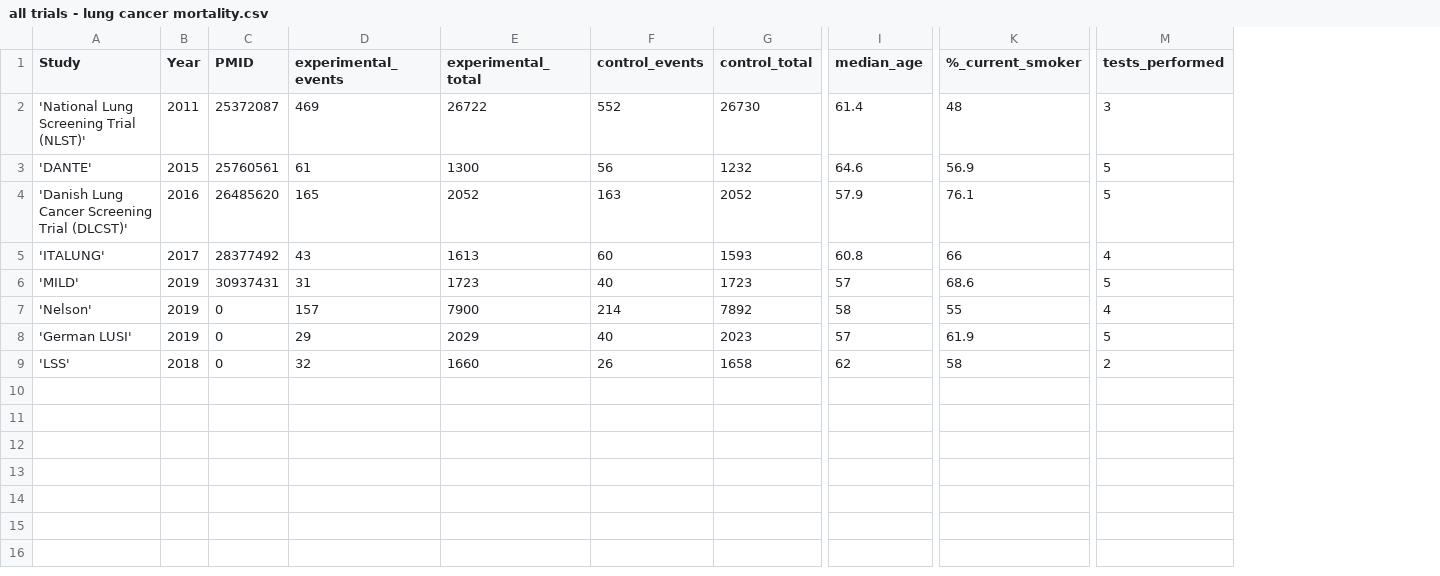
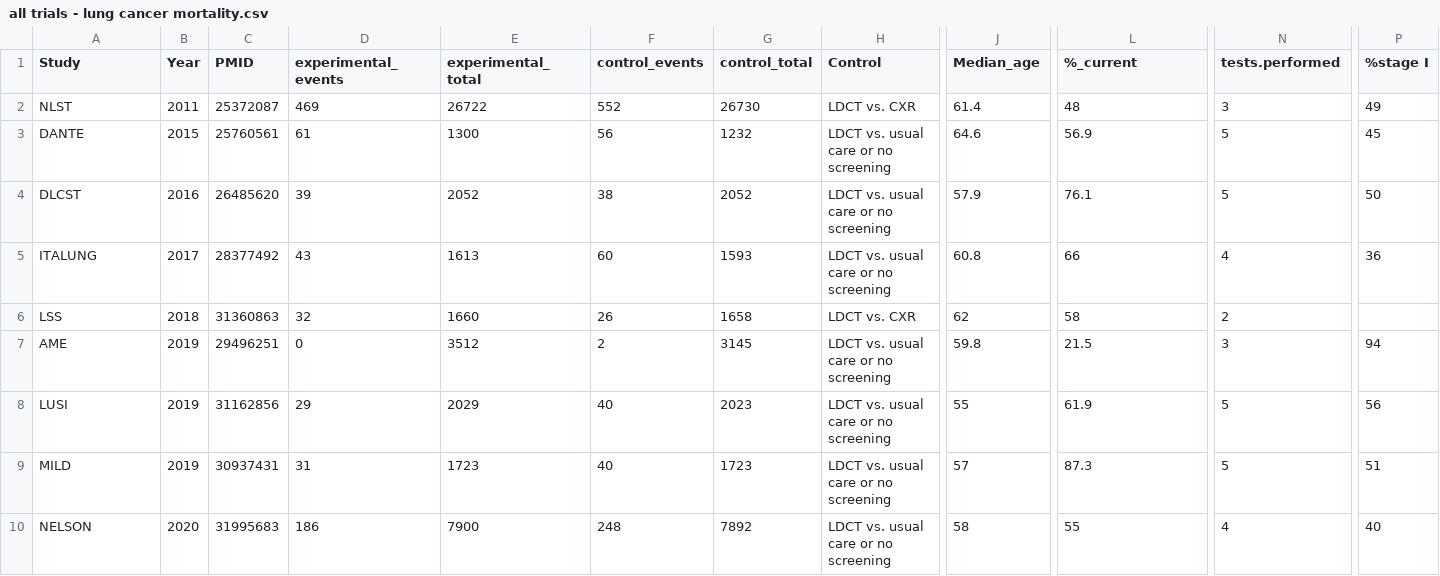
Before and after one commit to openMetaAnalysis/Lung-cancer-screening-with-low-dose-computed-tomography, a CSV file: files/data/all trials - lung cancer mortality.csv, drawn as a sheet; only a part is shown, gaps mark what is left out; removed rows and columns are numbered as before the commit, all else as after; rows hold the shown columns only; the diff names each change by its address in the sheet, - before the commit and + after, or states it on an @@ line.

```diff
--- a/files/data/all trials - lung cancer mortality.csv
+++ b/files/data/all trials - lung cancer mortality.csv
+column H (Control), rows 2-6: LDCT vs. CXR | LDCT vs. usual care or no screening | LDCT vs. usual care or no screening | LDCT vs. usual care or no screening | LDCT vs. CXR
+column P (%stage I), rows 2-5: 49 | 45 | 50 | 36
-J1: median_age
+J1: Median_age
-L1: %_current_smoker
+L1: %_current
-N1: tests_performed
+N1: tests.performed
-A2 (Study): 'National Lung Screening Trial (NLST)'
+A2 (Study): NLST
-A3 (Study): 'DANTE'
+A3 (Study): DANTE
-A4 (Study): 'Danish Lung Cancer Screening Trial (DLCST)'
+A4 (Study): DLCST
-D4 (experimental_events): 165
+D4 (experimental_events): 39
-F4 (control_events): 163
+F4 (control_events): 38
-A5 (Study): 'ITALUNG'
+A5 (Study): ITALUNG
-row 6: 'MILD' | 2019 | 30937431 | 31 | 1723 | 40 | 1723 | 57 | 68.6 | 5
-row 7: 'Nelson' | 2019 | 0 | 157 | 7900 | 214 | 7892 | 58 | 55 | 4
-row 8: 'German LUSI' | 2019 | 0 | 29 | 2029 | 40 | 2023 | 57 | 61.9 | 5
-A6 (Study): 'LSS'
+A6 (Study): LSS
-C6 (PMID): 0
+C6 (PMID): 31360863
+row 7: AME | 2019 | 29496251 | 0 | 3512 | 2 | 3145 | LDCT vs. usual care or no screening | 59.8 | 21.5 | 3 | 94
+row 8: LUSI | 2019 | 31162856 | 29 | 2029 | 40 | 2023 | LDCT vs. usual care or no screening | 55 | 61.9 | 5 | 56
+row 9: MILD | 2019 | 30937431 | 31 | 1723 | 40 | 1723 | LDCT vs. usual care or no screening | 57 | 87.3 | 5 | 51
+row 10: NELSON | 2020 | 31995683 | 186 | 7900 | 248 | 7892 | LDCT vs. usual care or no screening | 58 | 55 | 4 | 40
```
Also changed, not shown: files/data/all trials - all cause mortality.csv, 1 other file.
